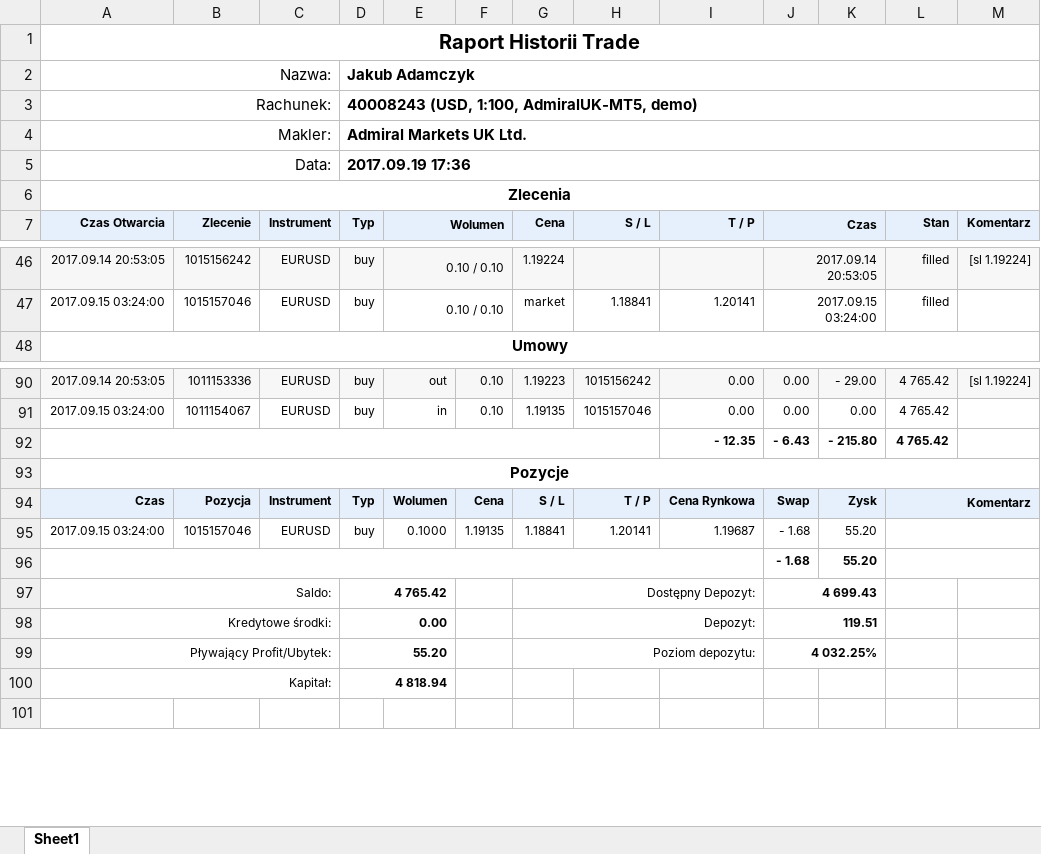
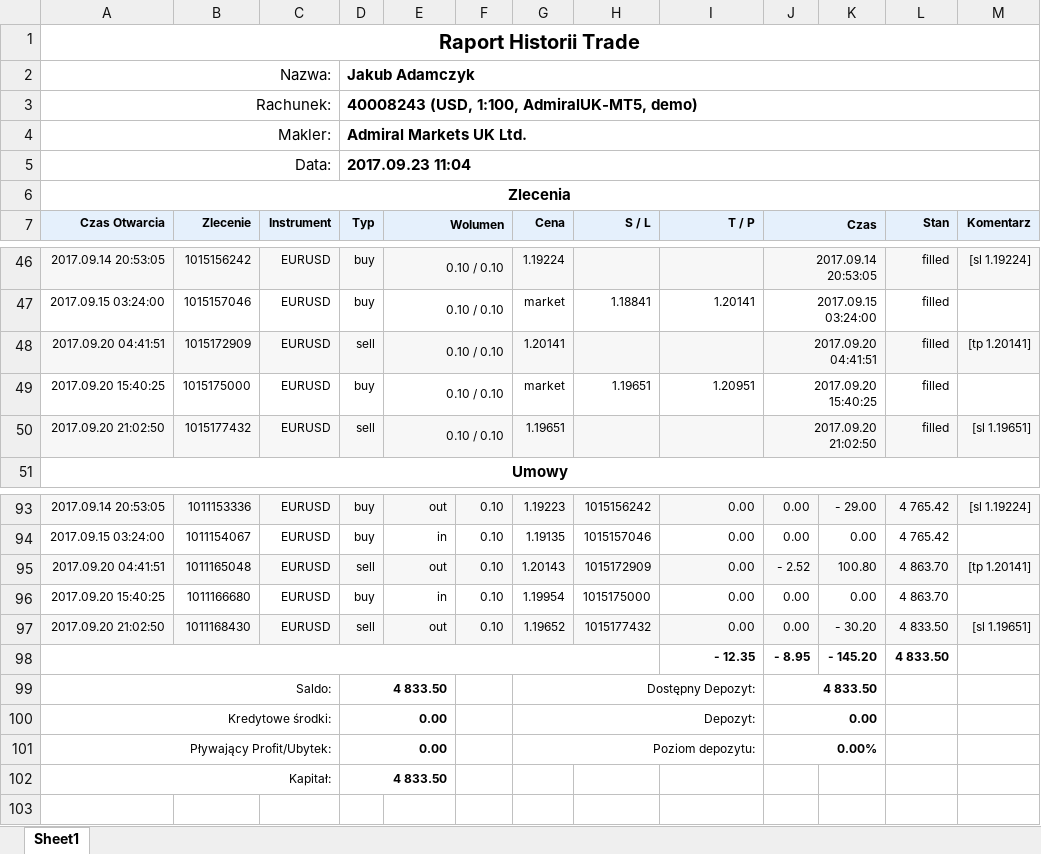
Before and after one commit to JakubAdamczyk344/RealTimeTestingReports, an Excel workbook: Raporty/NoOpt1.xlsx, sheet Sheet1, drawn as a sheet; only a part is shown, gaps mark what is left out; values as stored, in another font and other column widths than the file's, no borders; charts and pictures not drawn; removed rows and columns are numbered as before the commit, all else as after; the diff covers the shown part only; the diff names each change by its address in the sheet, - before the commit and + after, or states it on an @@ line.

```diff
--- a/Raporty/NoOpt1.xlsx (sheet Sheet1)
+++ b/Raporty/NoOpt1.xlsx (sheet Sheet1)
-D5 (Typ): 2017.09.19 17:36
+D5 (Typ): 2017.09.23 11:04
+row 48: 2017.09.20 04:41:51 | 1015172909 | EURUSD | sell | 0.10 / 0.10 |  | 1.20141 |  |  | 2017.09.20 04:41:51 |  | filled | [tp 1.20141]
+row 49: 2017.09.20 15:40:25 | 1015175000 | EURUSD | buy | 0.10 / 0.10 |  | market | 1.19651 | 1.20951 | 2017.09.20 15:40:25 |  | filled
+row 50: 2017.09.20 21:02:50 | 1015177432 | EURUSD | sell | 0.10 / 0.10 |  | 1.19651 |  |  | 2017.09.20 21:02:50 |  | filled | [sl 1.19651]
-row 92:  |  |  |  |  |  |  |  | - 12.35 | - 6.43 | - 215.80 | 4 765.42
-row 93: Pozycje
-row 94: Czas | Pozycja | Instrument | Typ | Wolumen | Cena | S / L | T / P | Cena Rynkowa | Swap | Zysk | Komentarz
-row 95: 2017.09.15 03:24:00 | 1015157046 | EURUSD | buy | 0.1000 | 1.19135 | 1.18841 | 1.20141 | 1.19687 | - 1.68 | 55.20
-row 96:  |  |  |  |  |  |  |  |  | - 1.68 | 55.20
+row 95: 2017.09.20 04:41:51 | 1011165048 | EURUSD | sell | out | 0.10 | 1.20143 | 1015172909 | 0.00 | - 2.52 | 100.80 | 4 863.70 | [tp 1.20141]
+row 96: 2017.09.20 15:40:25 | 1011166680 | EURUSD | buy | in | 0.10 | 1.19954 | 1015175000 | 0.00 | 0.00 | 0.00 | 4 863.70
+row 97: 2017.09.20 21:02:50 | 1011168430 | EURUSD | sell | out | 0.10 | 1.19652 | 1015177432 | 0.00 | 0.00 | - 30.20 | 4 833.50 | [sl 1.19651]
+row 98:  |  |  |  |  |  |  |  | - 12.35 | - 8.95 | - 145.20 | 4 833.50
-D99 (Typ): 4 765.42
+D99 (Typ): 4 833.50
-J99 (Czas): 4 699.43
+J99 (Czas): 4 833.50
-J100 (Czas): 119.51
+J100 (Czas): 0.00
-D101 (Typ): 55.20
+D101 (Typ): 0.00
-J101 (Czas): 4 032.25%
+J101 (Czas): 0.00%
-D102 (Typ): 4 818.94
+D102 (Typ): 4 833.50
```
Also changed, not shown: 14 edited cells elsewhere in this sheet, charts or pictures, Raporty/NoOpt2.xlsx, Raporty/ResOpt2.xlsx, 6 other files.
